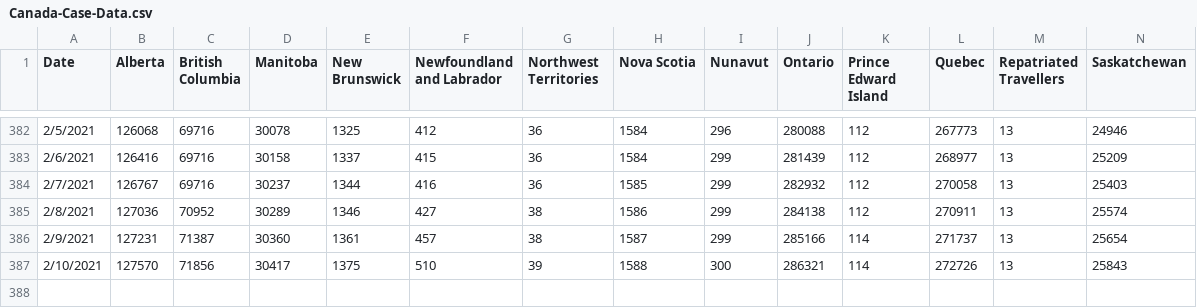
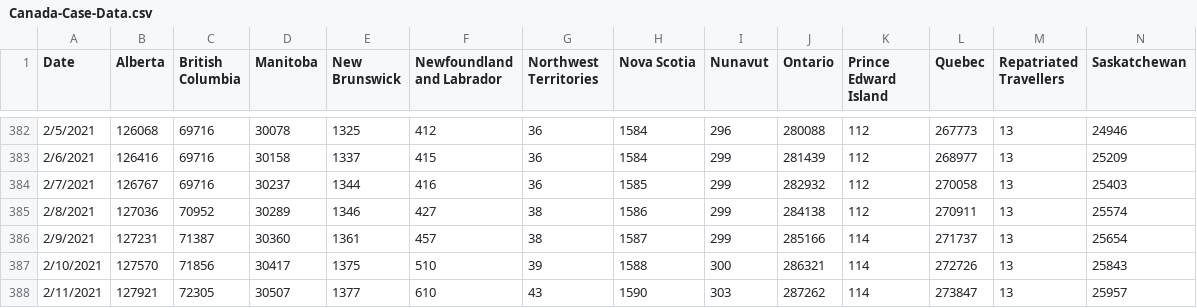
Before and after one commit to peliopoulos/COVID, a CSV file: Canada-Case-Data.csv, drawn as a sheet; only a part is shown, gaps mark what is left out; rows hold the shown columns only; the diff names each change by its address in the sheet, - before the commit and + after, or states it on an @@ line.

Commit message:
update files

```diff
--- a/Canada-Case-Data.csv
+++ b/Canada-Case-Data.csv
+row 388: 2/11/2021 | 127921 | 72305 | 30507 | 1377 | 610 | 43 | 1590 | 303 | 287262 | 114 | 273847 | 13 | 25957
```
